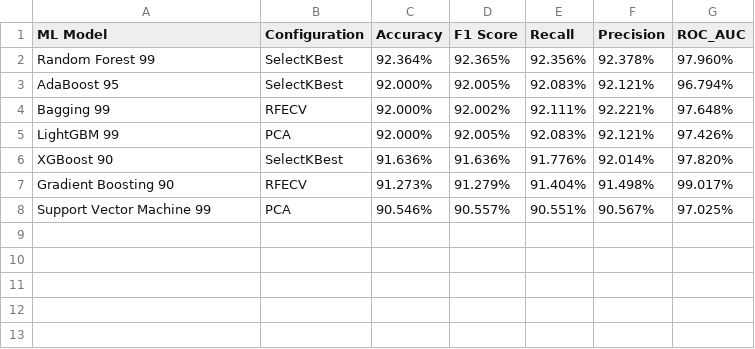
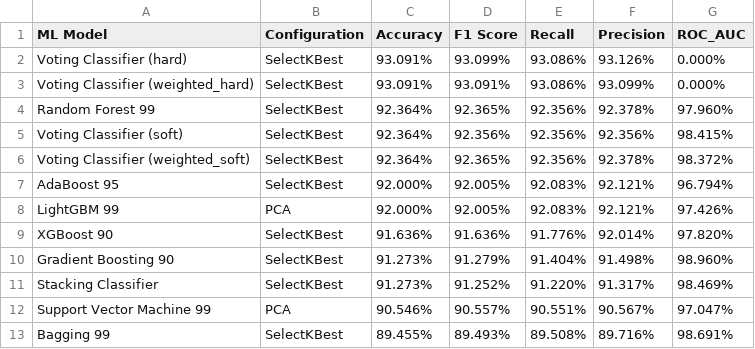
Before and after one commit to sultanul-ovi/Student-Stress-Monitoring, a CSV file: dataset_01_Stress_Level/final_results/sorted_top_configurations.csv, drawn as a sheet.

```diff
--- a/dataset_01_Stress_Level/final_results/sorted_top_configurations.csv
+++ b/dataset_01_Stress_Level/final_results/sorted_top_configurations.csv
@@ -1,8 +1,13 @@
 ML Model,Configuration,Accuracy,F1 Score,Recall,Precision,ROC_AUC
+Voting Classifier (hard),SelectKBest,93.091%,93.099%,93.086%,93.126%,0.000%
+Voting Classifier (weighted_hard),SelectKBest,93.091%,93.091%,93.086%,93.099%,0.000%
 Random Forest 99,SelectKBest,92.364%,92.365%,92.356%,92.378%,97.960%
+Voting Classifier (soft),SelectKBest,92.364%,92.356%,92.356%,92.356%,98.415%
+Voting Classifier (weighted_soft),SelectKBest,92.364%,92.365%,92.356%,92.378%,98.372%
 AdaBoost 95,SelectKBest,92.000%,92.005%,92.083%,92.121%,96.794%
-Bagging 99,RFECV,92.000%,92.002%,92.111%,92.221%,97.648%
 LightGBM 99,PCA,92.000%,92.005%,92.083%,92.121%,97.426%
 XGBoost 90,SelectKBest,91.636%,91.636%,91.776%,92.014%,97.820%
-Gradient Boosting 90,RFECV,91.273%,91.279%,91.404%,91.498%,99.017%
-Support Vector Machine 99,PCA,90.546%,90.557%,90.551%,90.567%,97.025%
+Gradient Boosting 90,SelectKBest,91.273%,91.279%,91.404%,91.498%,98.960%
+Stacking Classifier,SelectKBest,91.273%,91.252%,91.220%,91.317%,98.469%
+Support Vector Machine 99,PCA,90.546%,90.557%,90.551%,90.567%,97.047%
+Bagging 99,SelectKBest,89.455%,89.493%,89.508%,89.716%,98.691%
```
Also changed, not shown: dataset_01_Stress_Level/final_results/top_configurations.csv, 2 other files.
